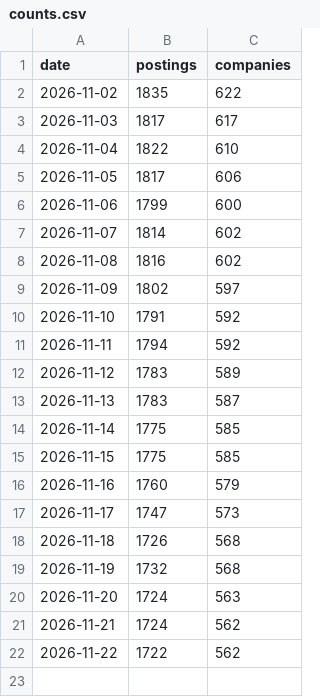
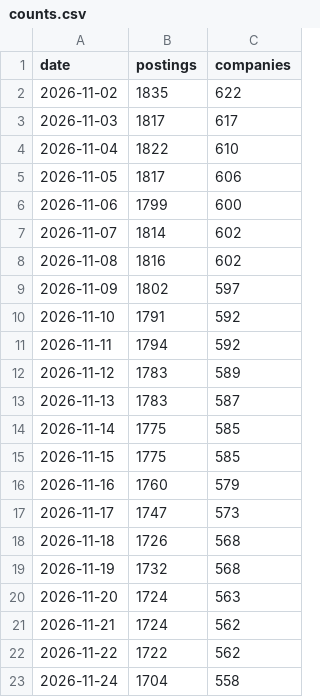
Before and after one commit to LouisLu888/open-fde, a CSV file: counts.csv, drawn as a sheet; the diff names each change by its address in the sheet, - before the commit and + after, or states it on an @@ line.

```diff
--- a/counts.csv
+++ b/counts.csv
+row 23: 2026-11-24 | 1704 | 558
```
Also changed, not shown: 1 other file.
